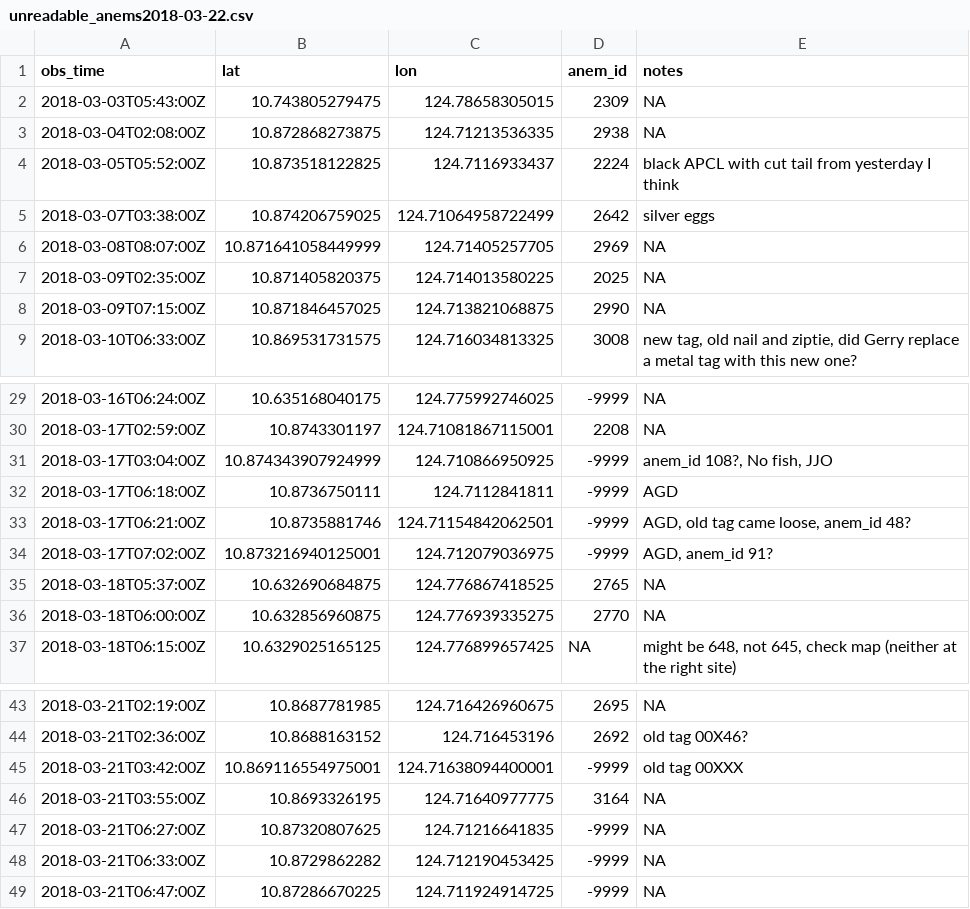
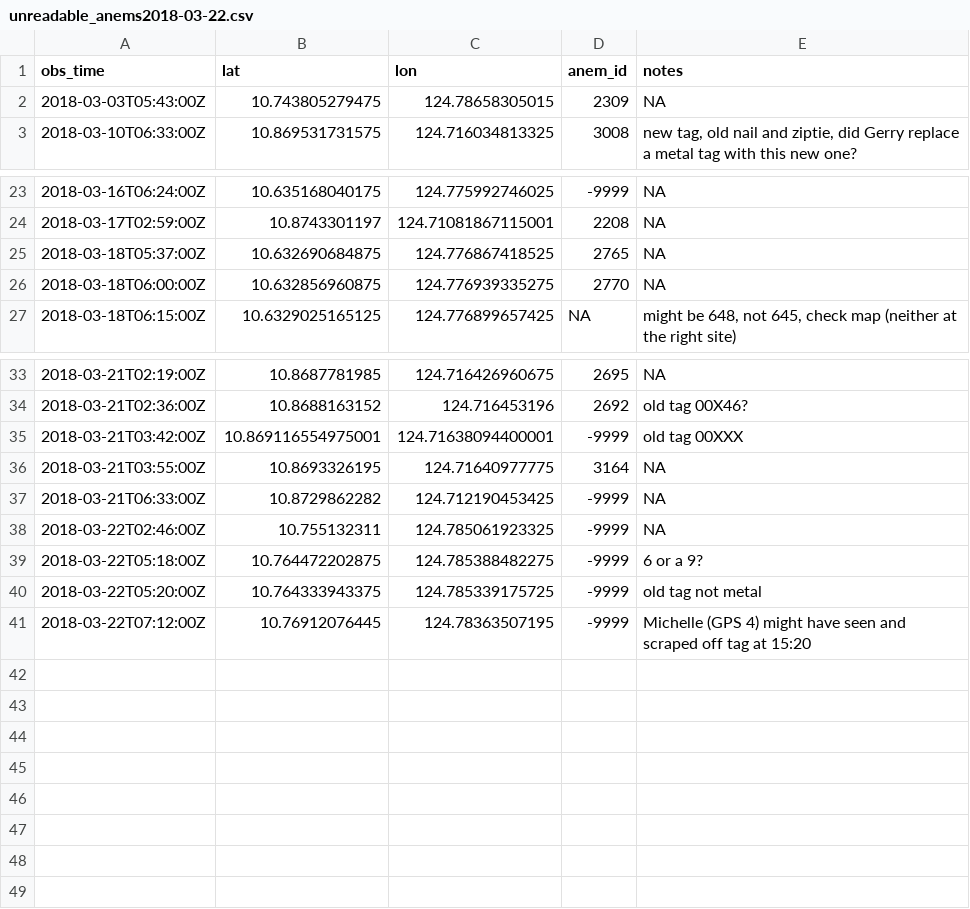
Before and after one commit to pinskylab/field, a CSV file: data/unreadable_anems2018-03-22.csv, drawn as a sheet; only a part is shown, gaps mark what is left out.

Commit message:
add data after dives on 2018-03-22

```diff
--- a/data/unreadable_anems2018-03-22.csv
+++ b/data/unreadable_anems2018-03-22.csv
@@ -2,8 +2,2 @@ obs_time,lat,lon,anem_id,notes
 2018-03-03T05:43:00Z,10.743805279475,124.78658305015,2309,NA
-2018-03-04T02:08:00Z,10.872868273875,124.71213536335,2938,NA
-2018-03-05T05:52:00Z,10.873518122825,124.7116933437,2224,black APCL with cut tail from yesterday I think
-2018-03-07T03:38:00Z,10.874206759025,124.71064958722499,2642,silver eggs
-2018-03-08T08:07:00Z,10.871641058449999,124.71405257705,2969,NA
-2018-03-09T02:35:00Z,10.871405820375,124.714013580225,2025,NA
-2018-03-09T07:15:00Z,10.871846457025,124.713821068875,2990,NA
 2018-03-10T06:33:00Z,10.869531731575,124.716034813325,3008,"new tag, old nail and ziptie, did Gerry replace a metal tag with this new one?"
@@ -30,6 +24,2 @@ obs_time,lat,lon,anem_id,notes
 2018-03-17T02:59:00Z,10.8743301197,124.71081867115001,2208,NA
-2018-03-17T03:04:00Z,10.874343907924999,124.710866950925,-9999,"anem_id 108?, No fish, JJO"
-2018-03-17T06:18:00Z,10.8736750111,124.7112841811,-9999,AGD
-2018-03-17T06:21:00Z,10.8735881746,124.71154842062501,-9999,"AGD, old tag came loose, anem_id 48?"
-2018-03-17T07:02:00Z,10.873216940125001,124.712079036975,-9999,"AGD, anem_id 91?"
 2018-03-18T05:37:00Z,10.632690684875,124.776867418525,2765,NA
@@ -46,4 +36,6 @@ obs_time,lat,lon,anem_id,notes
 2018-03-21T03:55:00Z,10.8693326195,124.71640977775,3164,NA
-2018-03-21T06:27:00Z,10.87320807625,124.71216641835,-9999,NA
 2018-03-21T06:33:00Z,10.8729862282,124.712190453425,-9999,NA
-2018-03-21T06:47:00Z,10.87286670225,124.711924914725,-9999,NA
+2018-03-22T02:46:00Z,10.755132311,124.785061923325,-9999,NA
+2018-03-22T05:18:00Z,10.764472202875,124.785388482275,-9999,6 or a 9?
+2018-03-22T05:20:00Z,10.764333943375,124.785339175725,-9999,old tag not metal
+2018-03-22T07:12:00Z,10.76912076445,124.78363507195,-9999,Michelle (GPS 4) might have seen and scraped off tag at 15:20
```
